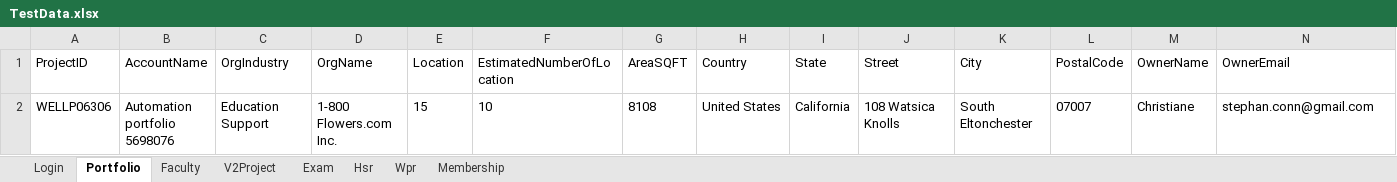
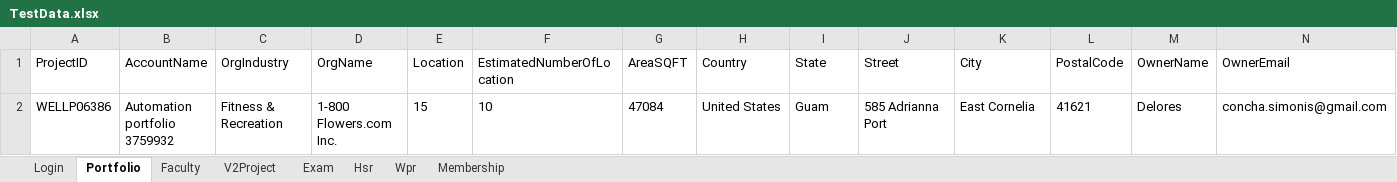
Before and after one commit to hNagesh/TDD_HireProus_project, an Excel workbook: TestData.xlsx, sheet Portfolio, drawn as a sheet; only a part is shown; values as stored, in another font and other column widths than the file's, no borders; removed rows and columns are numbered as before the commit, all else as after; rows hold the shown columns only; the diff names each change by its address in the sheet, - before the commit and + after, or states it on an @@ line.

```diff
--- a/TestData.xlsx (sheet Portfolio)
+++ b/TestData.xlsx (sheet Portfolio)
-row 2: WELLP06306 | Automation portfolio 5698076 | Education Support | 1-800 Flowers.com Inc. | 15 | 10 | 8108 | United States | California | 108 Watsica Knolls | South Eltonchester | 07007 | Christiane | stephan.conn@gmail.com
+row 2: WELLP06386 | Automation portfolio 3759932 | Fitness & Recreation | 1-800 Flowers.com Inc. | 15 | 10 | 47084 | United States | Guam | 585 Adrianna Port | East Cornelia | 41621 | Delores | concha.simonis@gmail.com
```
Also changed, not shown: sheet Exam, sheet Hsr, sheet V2Project, sheet Wpr, sheet Membership, sheet Faculty, 3 other files.
